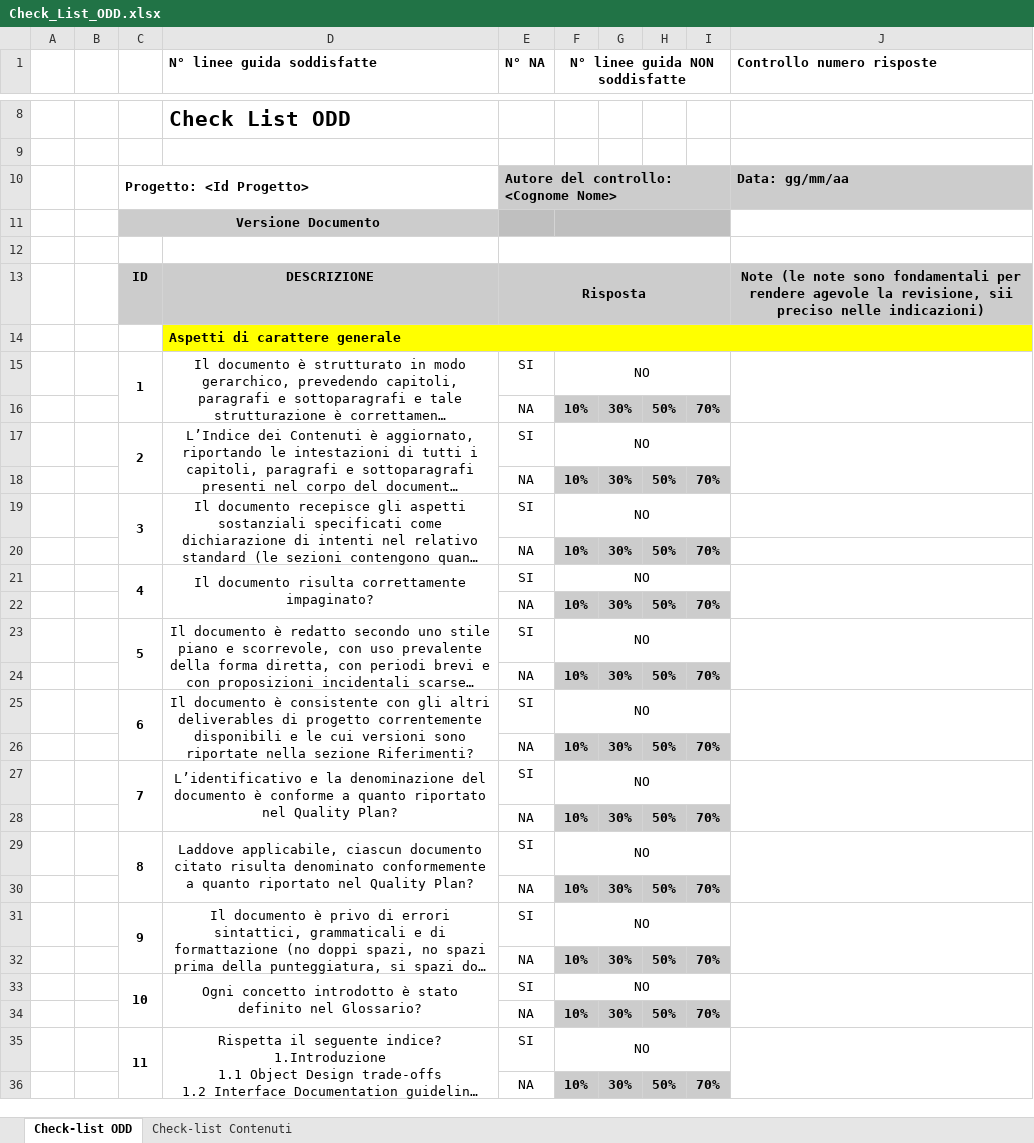
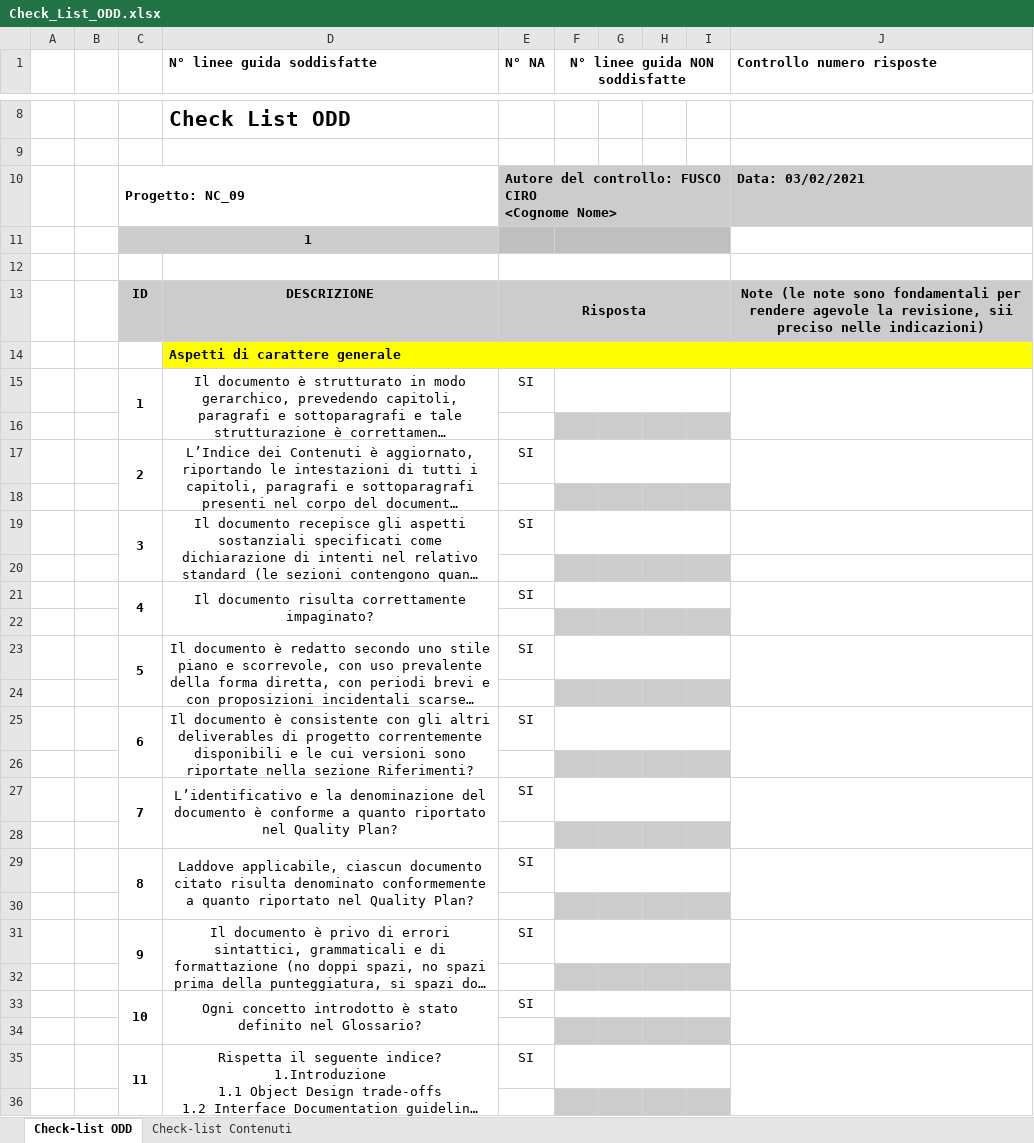
Before and after one commit to Ciro-Fusco/NewDM, an Excel workbook: DocumentazioneODD/Check_List_ODD.xlsx, sheet Check-list ODD, drawn as a sheet; only a part is shown, gaps mark what is left out; long unchanged cells end in …; values as stored, in another font and other column widths than the file's, no borders; conditional formats not drawn; removed rows and columns are numbered as before the commit, all else as after; ↵ is a line break in a cell; the diff covers the shown part only; the diff names each change by its address in the sheet, - before the commit and + after, or states it on an @@ line.

```diff
--- a/DocumentazioneODD/Check_List_ODD.xlsx (sheet Check-list ODD)
+++ b/DocumentazioneODD/Check_List_ODD.xlsx (sheet Check-list ODD)
-row 10:  |  | Progetto: <Id Progetto> |  | Autore del controllo: ↵ <Cognome Nome> |  |  |  |  | Data: gg/mm/aa
+row 10:  |  | Progetto: NC_09 |  | Autore del controllo: FUSCO CIRO ↵ <Cognome Nome> |  |  |  |  | Data: 03/02/2021
-C11: Versione Documento
+C11: 1
-F15 (N° linee guida NON soddisfatte): NO
+F15 (N° linee guida NON soddisfatte): (empty)
-row 16:  |  |  |  | NA | 10% | 30% | 50% | 70%
+row 16: (empty)
-F17 (N° linee guida NON soddisfatte): NO
+F17 (N° linee guida NON soddisfatte): (empty)
-row 18:  |  |  |  | NA | 10% | 30% | 50% | 70%
+row 18: (empty)
-F19 (N° linee guida NON soddisfatte): NO
+F19 (N° linee guida NON soddisfatte): (empty)
-row 20:  |  |  |  | NA | 10% | 30% | 50% | 70%
+row 20: (empty)
-F21 (N° linee guida NON soddisfatte): NO
+F21 (N° linee guida NON soddisfatte): (empty)
-row 22:  |  |  |  | NA | 10% | 30% | 50% | 70%
+row 22: (empty)
-F23 (N° linee guida NON soddisfatte): NO
+F23 (N° linee guida NON soddisfatte): (empty)
-row 24:  |  |  |  | NA | 10% | 30% | 50% | 70%
+row 24: (empty)
-F25 (N° linee guida NON soddisfatte): NO
+F25 (N° linee guida NON soddisfatte): (empty)
-row 26:  |  |  |  | NA | 10% | 30% | 50% | 70%
+row 26: (empty)
-F27 (N° linee guida NON soddisfatte): NO
+F27 (N° linee guida NON soddisfatte): (empty)
-row 28:  |  |  |  | NA | 10% | 30% | 50% | 70%
+row 28: (empty)
-F29 (N° linee guida NON soddisfatte): NO
+F29 (N° linee guida NON soddisfatte): (empty)
-row 30:  |  |  |  | NA | 10% | 30% | 50% | 70%
+row 30: (empty)
-F31 (N° linee guida NON soddisfatte): NO
+F31 (N° linee guida NON soddisfatte): (empty)
-row 32:  |  |  |  | NA | 10% | 30% | 50% | 70%
+row 32: (empty)
-F33 (N° linee guida NON soddisfatte): NO
+F33 (N° linee guida NON soddisfatte): (empty)
-row 34:  |  |  |  | NA | 10% | 30% | 50% | 70%
+row 34: (empty)
-F35 (N° linee guida NON soddisfatte): NO
+F35 (N° linee guida NON soddisfatte): (empty)
-row 36:  |  |  |  | NA | 10% | 30% | 50% | 70%
+row 36: (empty)
```
Also changed, not shown: 1 added row, 2 removed rows, 9 edited cells and merged cells elsewhere in this sheet, sheet Check-list Contenuti, 3 other files.
